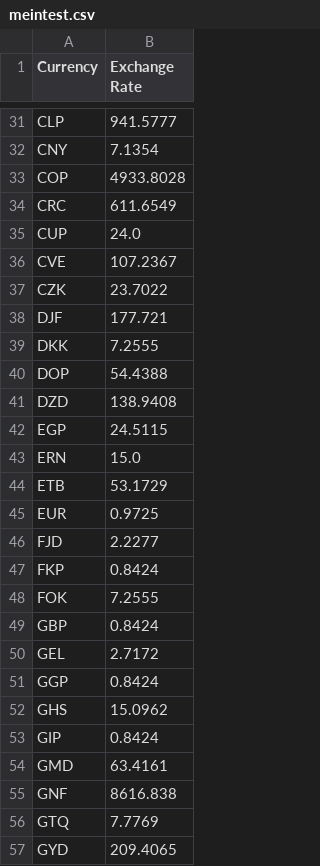
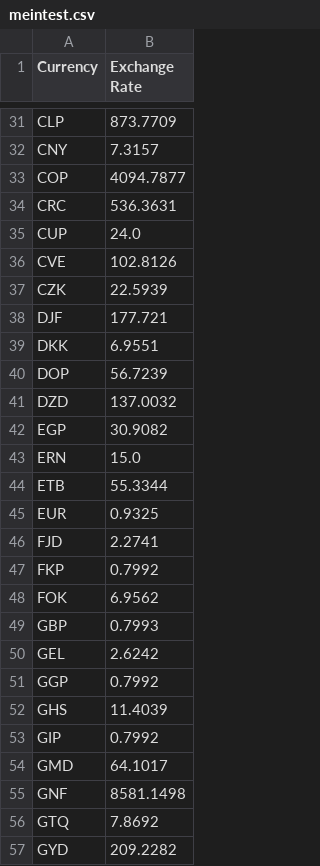
Before and after one commit to RomanIgor/projectTk, a CSV file: meintest.csv, drawn as a sheet; only a part is shown, gaps mark what is left out; the diff covers the shown part only; the diff names each change by its address in the sheet, - before the commit and + after, or states it on an @@ line.

```diff
--- a/meintest.csv
+++ b/meintest.csv
-B31 (Exchange Rate): 941.5777
+B31 (Exchange Rate): 873.7709
-B32 (Exchange Rate): 7.1354
+B32 (Exchange Rate): 7.3157
-B33 (Exchange Rate): 4933.8028
+B33 (Exchange Rate): 4094.7877
-B34 (Exchange Rate): 611.6549
+B34 (Exchange Rate): 536.3631
-B36 (Exchange Rate): 107.2367
+B36 (Exchange Rate): 102.8126
-B37 (Exchange Rate): 23.7022
+B37 (Exchange Rate): 22.5939
-B39 (Exchange Rate): 7.2555
+B39 (Exchange Rate): 6.9551
-B40 (Exchange Rate): 54.4388
+B40 (Exchange Rate): 56.7239
-B41 (Exchange Rate): 138.9408
+B41 (Exchange Rate): 137.0032
-B42 (Exchange Rate): 24.5115
+B42 (Exchange Rate): 30.9082
-B44 (Exchange Rate): 53.1729
+B44 (Exchange Rate): 55.3344
-B45 (Exchange Rate): 0.9725
+B45 (Exchange Rate): 0.9325
-B46 (Exchange Rate): 2.2277
+B46 (Exchange Rate): 2.2741
-B47 (Exchange Rate): 0.8424
+B47 (Exchange Rate): 0.7992
-B48 (Exchange Rate): 7.2555
+B48 (Exchange Rate): 6.9562
-B49 (Exchange Rate): 0.8424
+B49 (Exchange Rate): 0.7993
-B50 (Exchange Rate): 2.7172
+B50 (Exchange Rate): 2.6242
-B51 (Exchange Rate): 0.8424
+B51 (Exchange Rate): 0.7992
-B52 (Exchange Rate): 15.0962
+B52 (Exchange Rate): 11.4039
-B53 (Exchange Rate): 0.8424
+B53 (Exchange Rate): 0.7992
-B54 (Exchange Rate): 63.4161
+B54 (Exchange Rate): 64.1017
-B55 (Exchange Rate): 8616.838
+B55 (Exchange Rate): 8581.1498
-B56 (Exchange Rate): 7.7769
+B56 (Exchange Rate): 7.8692
-B57 (Exchange Rate): 209.4065
+B57 (Exchange Rate): 209.2282
```
Also changed, not shown: 119 edited cells elsewhere in this file, 1 other file.
